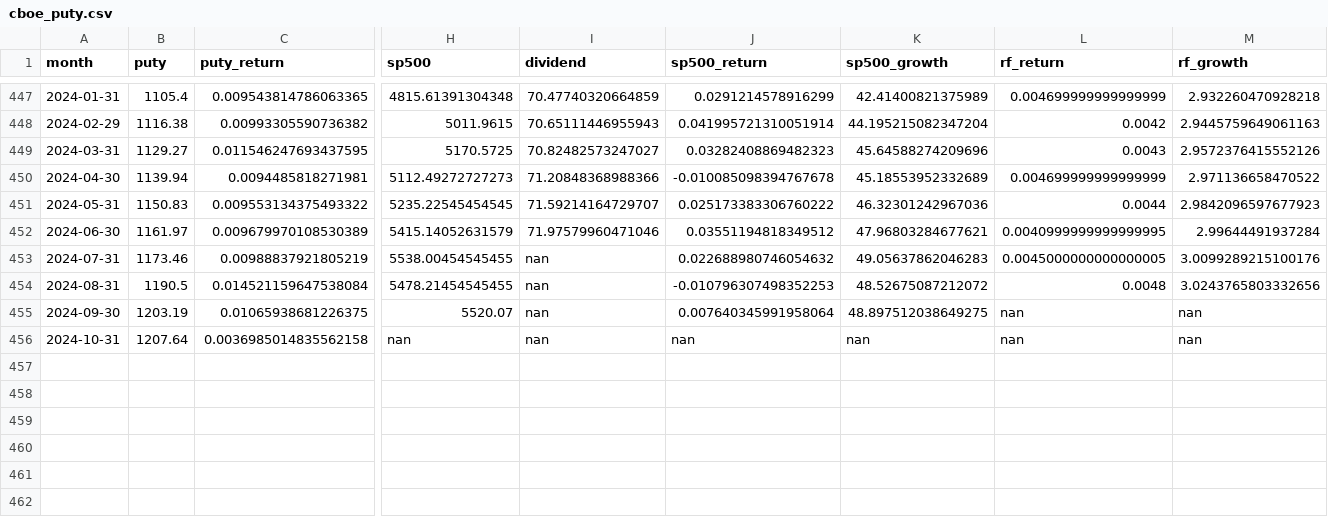
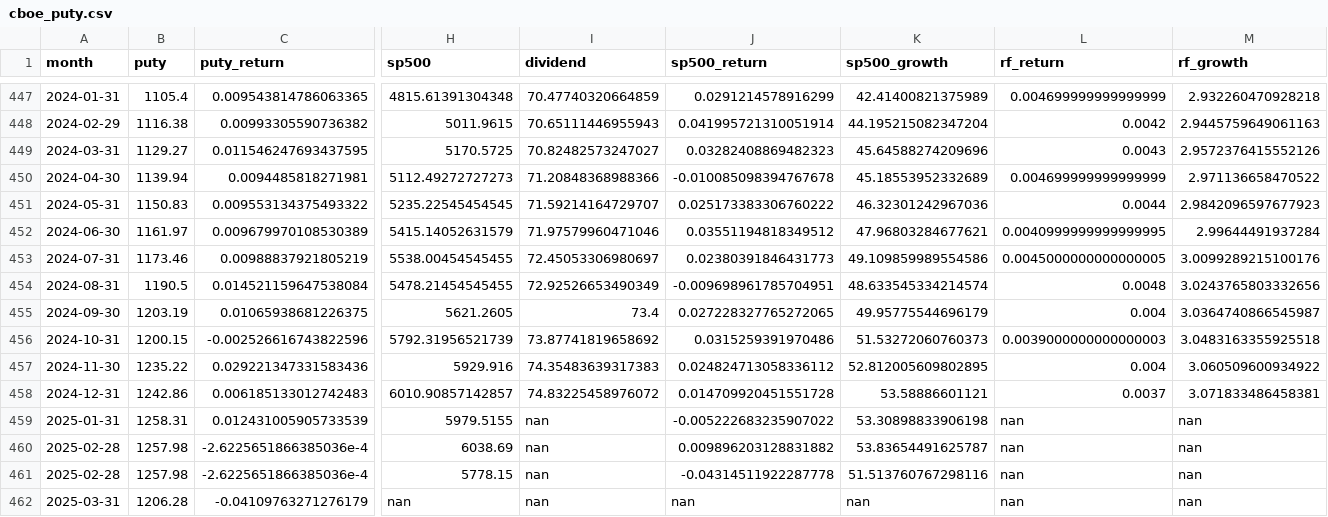
Before and after one commit to artem-bakulin/latex, a CSV file: derivatives/cboe_puty.csv, drawn as a sheet; only a part is shown, gaps mark what is left out; rows hold the shown columns only; the diff covers the shown part only; the diff names each change by its address in the sheet, - before the commit and + after, or states it on an @@ line.

```diff
--- a/derivatives/cboe_puty.csv
+++ b/derivatives/cboe_puty.csv
-I453 (dividend): nan
+I453 (dividend): 72.45053306980697
-J453 (sp500_return): 0.022688980746054632
+J453 (sp500_return): 0.02380391846431773
-K453 (sp500_growth): 49.05637862046283
+K453 (sp500_growth): 49.109859989554586
-I454 (dividend): nan
+I454 (dividend): 72.92526653490349
-J454 (sp500_return): -0.010796307498352253
+J454 (sp500_return): -0.009698961785704951
-K454 (sp500_growth): 48.52675087212072
+K454 (sp500_growth): 48.633545334214574
-H455 (sp500): 5520.07
+H455 (sp500): 5621.2605
-I455 (dividend): nan
+I455 (dividend): 73.4
-J455 (sp500_return): 0.007640345991958064
+J455 (sp500_return): 0.027228327765272065
-K455 (sp500_growth): 48.897512038649275
+K455 (sp500_growth): 49.95775544696179
-L455 (rf_return): nan
+L455 (rf_return): 0.004
-M455 (rf_growth): nan
+M455 (rf_growth): 3.0364740866545987
-B456 (puty): 1207.64
+B456 (puty): 1200.15
-C456 (puty_return): 0.0036985014835562158
+C456 (puty_return): -0.002526616743822596
-H456 (sp500): nan
+H456 (sp500): 5792.31956521739
-I456 (dividend): nan
+I456 (dividend): 73.87741819658692
-J456 (sp500_return): nan
+J456 (sp500_return): 0.0315259391970486
-K456 (sp500_growth): nan
+K456 (sp500_growth): 51.53272060760373
-L456 (rf_return): nan
+L456 (rf_return): 0.0039000000000000003
-M456 (rf_growth): nan
+M456 (rf_growth): 3.0483163355925518
+row 457: 2024-11-30 | 1235.22 | 0.029221347331583436 | 5929.916 | 74.35483639317383 | 0.024824713058336112 | 52.812005609802895 | 0.004 | 3.060509600934922
+row 458: 2024-12-31 | 1242.86 | 0.006185133012742483 | 6010.90857142857 | 74.83225458976072 | 0.014709920451551728 | 53.58886601121 | 0.0037 | 3.071833486458381
+row 459: 2025-01-31 | 1258.31 | 0.012431005905733539 | 5979.5155 | nan | -0.005222683235907022 | 53.30898833906198 | nan | nan
+row 460: 2025-02-28 | 1257.98 | -2.6225651866385036e-4 | 6038.69 | nan | 0.009896203128831882 | 53.83654491625787 | nan | nan
+row 461: 2025-02-28 | 1257.98 | -2.6225651866385036e-4 | 5778.15 | nan | -0.04314511922287778 | 51.513760767298116 | nan | nan
+row 462: 2025-03-31 | 1206.28 | -0.04109763271276179 | nan | nan | nan | nan | nan | nan
```
Also changed, not shown: 4 edited cells elsewhere in this file, derivatives/cboe_gamma.csv, 2 other files.
